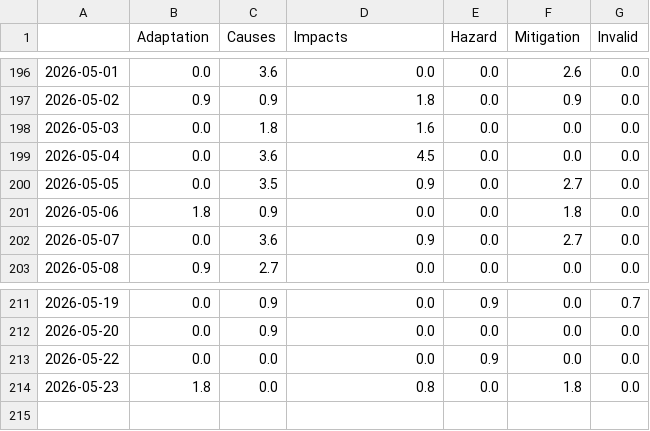
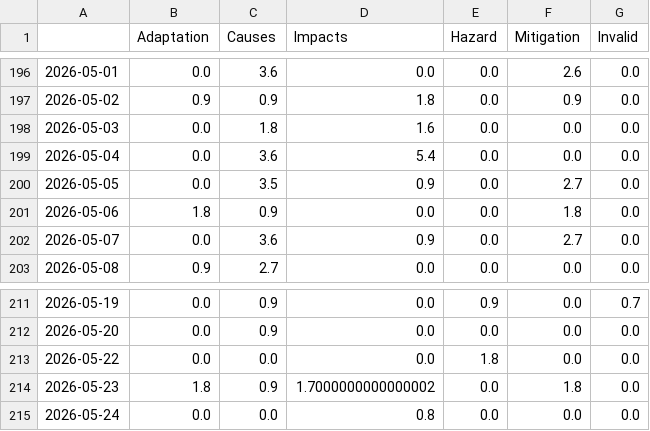
Before and after one commit to hannak555-news/heatIsComing, a CSV file: csv/topics_date.csv, drawn as a sheet; only a part is shown, gaps mark what is left out.

```diff
--- a/csv/topics_date.csv
+++ b/csv/topics_date.csv
@@ -198,3 +198,3 @@
 2026-05-03,0.0,1.8,1.6,0.0,0.0,0.0
-2026-05-04,0.0,3.6,4.5,0.0,0.0,0.0
+2026-05-04,0.0,3.6,5.4,0.0,0.0,0.0
 2026-05-05,0.0,3.5,0.9,0.0,2.7,0.0
@@ -212,3 +212,4 @@
 2026-05-20,0.0,0.9,0.0,0.0,0.0,0.0
-2026-05-22,0.0,0.0,0.0,0.9,0.0,0.0
-2026-05-23,1.8,0.0,0.8,0.0,1.8,0.0
+2026-05-22,0.0,0.0,0.0,1.8,0.0,0.0
+2026-05-23,1.8,0.9,1.7000000000000002,0.0,1.8,0.0
+2026-05-24,0.0,0.0,0.8,0.0,0.0,0.0
```
Also changed, not shown: 4 other files.
